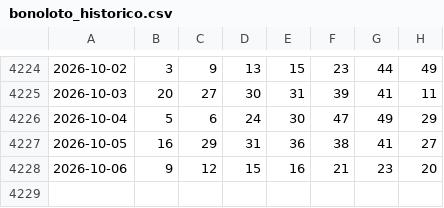
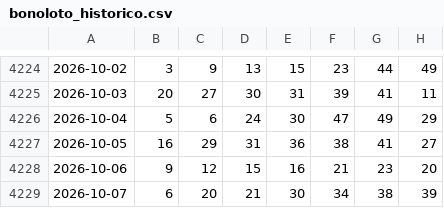
Before and after one commit to Pingarra1971/bonoloto-2, a CSV file: data/bonoloto_historico.csv, drawn as a sheet; only a part is shown, gaps mark what is left out; the diff names each change by its address in the sheet, - before the commit and + after, or states it on an @@ line.

```diff
--- a/data/bonoloto_historico.csv
+++ b/data/bonoloto_historico.csv
+row 4229: 2026-10-07 | 6 | 20 | 21 | 30 | 34 | 38 | 39
```
Also changed, not shown: 2 other files.
